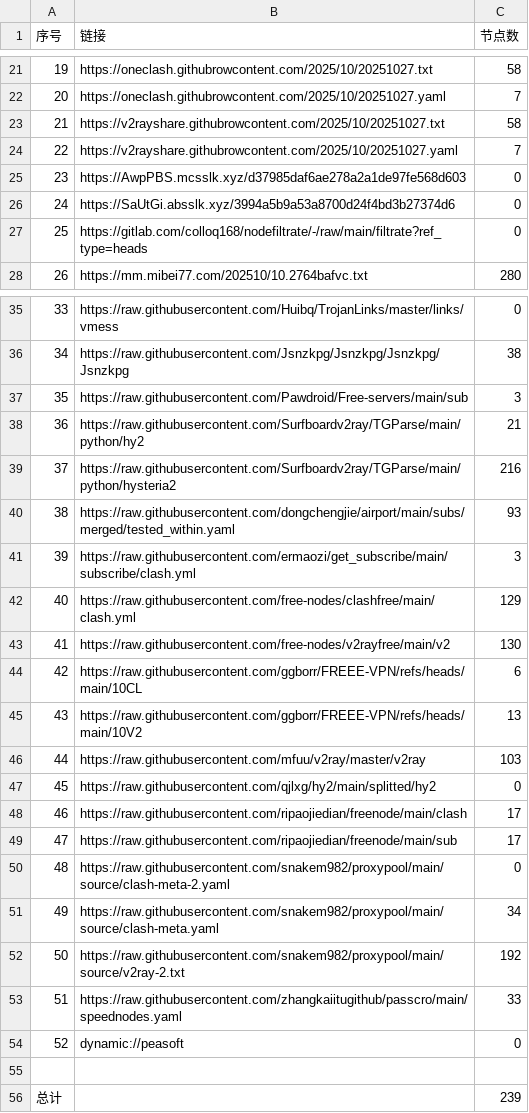
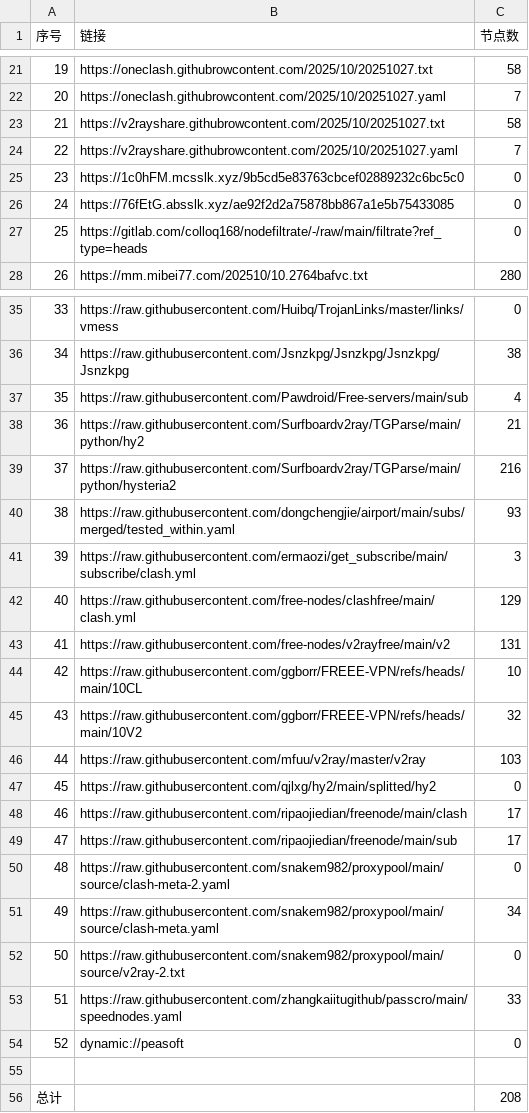
Before and after one commit to eshao731/AutoMergePublicNodes, a CSV file: list_result.csv, drawn as a sheet; only a part is shown, gaps mark what is left out.

```diff
--- a/list_result.csv
+++ b/list_result.csv
@@ -24,4 +24,4 @@
 22,https://v2rayshare.githubrowcontent.com/2025/10/20251027.yaml,7
-23,https://AwpPBS.mcsslk.xyz/d37985daf6ae278a2a1de97fe568d603,0
-24,https://SaUtGi.absslk.xyz/3994a5b9a53a8700d24f4bd3b27374d6,0
+23,https://1c0hFM.mcsslk.xyz/9b5cd5e83763cbcef02889232c6bc5c0,0
+24,https://76fEtG.absslk.xyz/ae92f2d2a75878bb867a1e5b75433085,0
 25,https://gitlab.com/colloq168/nodefiltrate/-/raw/main/filtrate?ref_type=heads,0
@@ -36,3 +36,3 @@
 34,https://raw.githubusercontent.com/Jsnzkpg/Jsnzkpg/Jsnzkpg/Jsnzkpg,38
-35,https://raw.githubusercontent.com/Pawdroid/Free-servers/main/sub,3
+35,https://raw.githubusercontent.com/Pawdroid/Free-servers/main/sub,4
 36,https://raw.githubusercontent.com/Surfboardv2ray/TGParse/main/python/hy2,21
@@ -42,5 +42,5 @@
 40,https://raw.githubusercontent.com/free-nodes/clashfree/main/clash.yml,129
-41,https://raw.githubusercontent.com/free-nodes/v2rayfree/main/v2,130
-42,https://raw.githubusercontent.com/ggborr/FREEE-VPN/refs/heads/main/10CL,6
-43,https://raw.githubusercontent.com/ggborr/FREEE-VPN/refs/heads/main/10V2,13
+41,https://raw.githubusercontent.com/free-nodes/v2rayfree/main/v2,131
+42,https://raw.githubusercontent.com/ggborr/FREEE-VPN/refs/heads/main/10CL,10
+43,https://raw.githubusercontent.com/ggborr/FREEE-VPN/refs/heads/main/10V2,32
 44,https://raw.githubusercontent.com/mfuu/v2ray/master/v2ray,103
@@ -51,3 +51,3 @@
 49,https://raw.githubusercontent.com/snakem982/proxypool/main/source/clash-meta.yaml,34
-50,https://raw.githubusercontent.com/snakem982/proxypool/main/source/v2ray-2.txt,192
+50,https://raw.githubusercontent.com/snakem982/proxypool/main/source/v2ray-2.txt,0
 51,https://raw.githubusercontent.com/zhangkaiitugithub/passcro/main/speednodes.yaml,33
@@ -55,2 +55,2 @@
 
-总计,,239
+总计,,208
```
Also changed, not shown: 19 other files.
